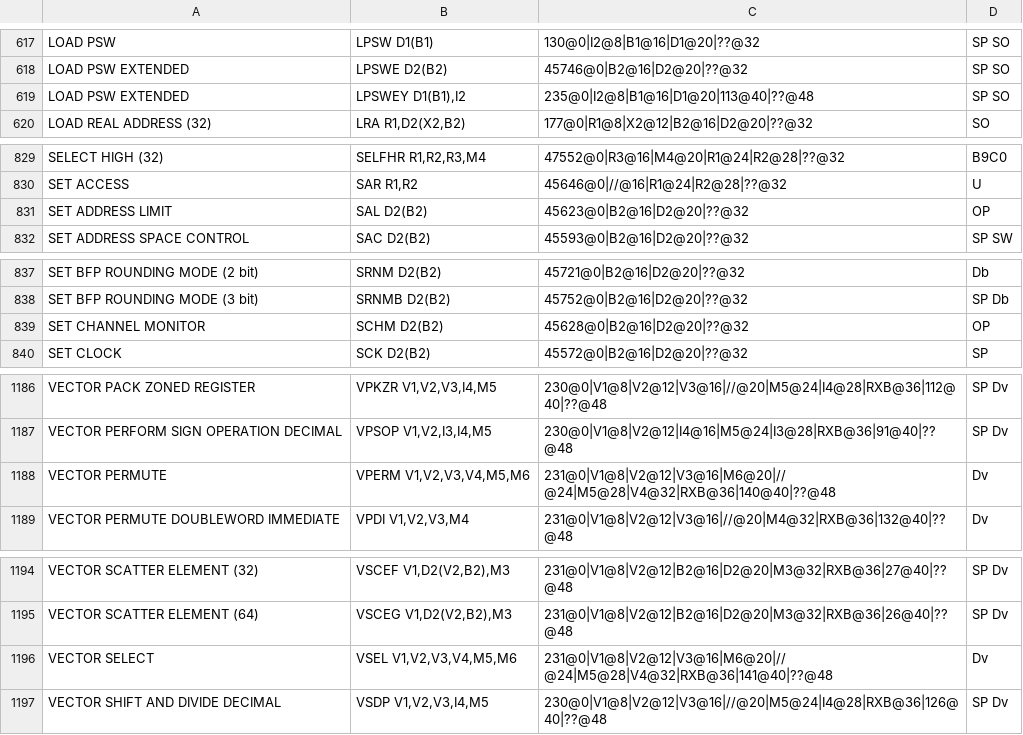
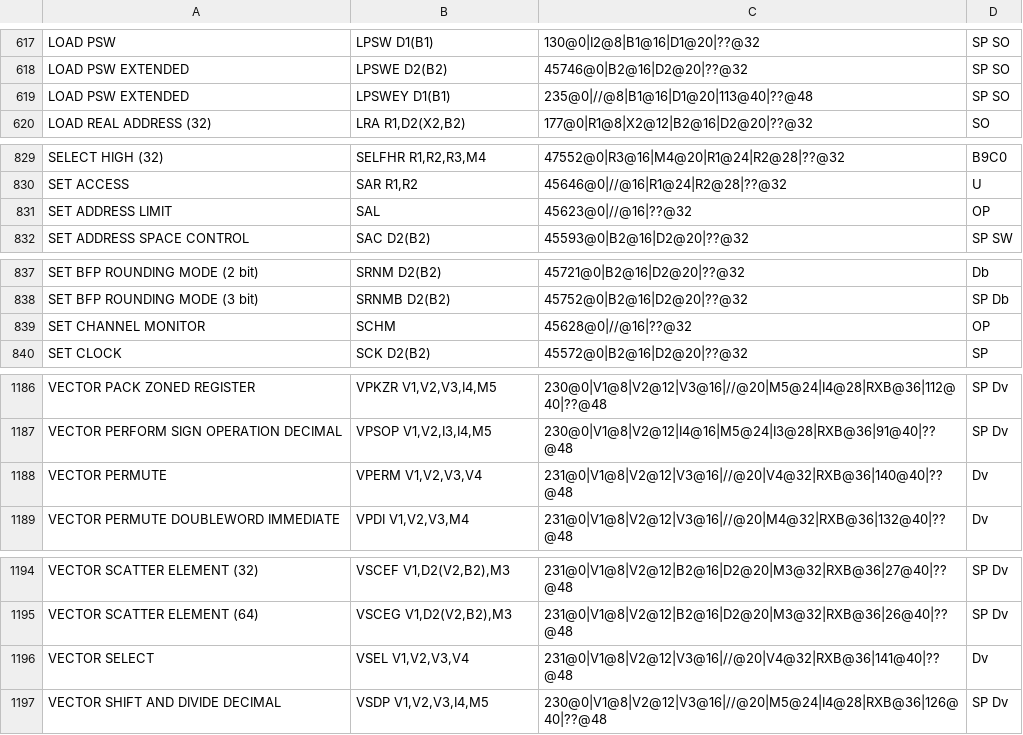
Before and after one commit to srinivas-pokala/arch, a CSV file: s390x/s390x.csv, drawn as a sheet; only a part is shown, gaps mark what is left out; the diff covers the shown part only.

```diff
--- a/s390x/s390x.csv
+++ b/s390x/s390x.csv
@@ -618,3 +618,3 @@
 "LOAD PSW EXTENDED","LPSWE D2(B2)","45746@0|B2@16|D2@20|??@32","SP SO"
-"LOAD PSW EXTENDED","LPSWEY D1(B1),I2","235@0|I2@8|B1@16|D1@20|113@40|??@48","SP SO"
+"LOAD PSW EXTENDED","LPSWEY D1(B1)","235@0|//@8|B1@16|D1@20|113@40|??@48","SP SO"
 "LOAD REAL ADDRESS (32)","LRA R1,D2(X2,B2)","177@0|R1@8|X2@12|B2@16|D2@20|??@32","SO"
@@ -830,3 +830,3 @@
 "SET ACCESS","SAR R1,R2","45646@0|//@16|R1@24|R2@28|??@32","U"
-"SET ADDRESS LIMIT","SAL D2(B2)","45623@0|B2@16|D2@20|??@32","OP"
+"SET ADDRESS LIMIT","SAL","45623@0|//@16|??@32","OP"
 "SET ADDRESS SPACE CONTROL","SAC D2(B2)","45593@0|B2@16|D2@20|??@32","SP SW"
@@ -838,3 +838,3 @@
 "SET BFP ROUNDING MODE (3 bit)","SRNMB D2(B2)","45752@0|B2@16|D2@20|??@32","SP Db"
-"SET CHANNEL MONITOR","SCHM D2(B2)","45628@0|B2@16|D2@20|??@32","OP"
+"SET CHANNEL MONITOR","SCHM","45628@0|//@16|??@32","OP"
 "SET CLOCK","SCK D2(B2)","45572@0|B2@16|D2@20|??@32","SP"
@@ -1187,3 +1187,3 @@
 "VECTOR PERFORM SIGN OPERATION DECIMAL","VPSOP V1,V2,I3,I4,M5","230@0|V1@8|V2@12|I4@16|M5@24|I3@28|RXB@36|91@40|??@48","SP Dv"
-"VECTOR PERMUTE","VPERM V1,V2,V3,V4,M5,M6","231@0|V1@8|V2@12|V3@16|M6@20|//@24|M5@28|V4@32|RXB@36|140@40|??@48","Dv"
+"VECTOR PERMUTE","VPERM V1,V2,V3,V4","231@0|V1@8|V2@12|V3@16|//@20|V4@32|RXB@36|140@40|??@48","Dv"
 "VECTOR PERMUTE DOUBLEWORD IMMEDIATE","VPDI V1,V2,V3,M4","231@0|V1@8|V2@12|V3@16|//@20|M4@32|RXB@36|132@40|??@48","Dv"
@@ -1195,3 +1195,3 @@
 "VECTOR SCATTER ELEMENT (64)","VSCEG V1,D2(V2,B2),M3","231@0|V1@8|V2@12|B2@16|D2@20|M3@32|RXB@36|26@40|??@48","SP Dv"
-"VECTOR SELECT","VSEL V1,V2,V3,V4,M5,M6","231@0|V1@8|V2@12|V3@16|M6@20|//@24|M5@28|V4@32|RXB@36|141@40|??@48","Dv"
+"VECTOR SELECT","VSEL V1,V2,V3,V4","231@0|V1@8|V2@12|V3@16|//@20|V4@32|RXB@36|141@40|??@48","Dv"
 "VECTOR SHIFT AND DIVIDE DECIMAL","VSDP V1,V2,V3,I4,M5","230@0|V1@8|V2@12|V3@16|//@20|M5@24|I4@28|RXB@36|126@40|??@48","SP Dv"
```
Also changed, not shown: 12 edited cells elsewhere in this file, 1 other file.
